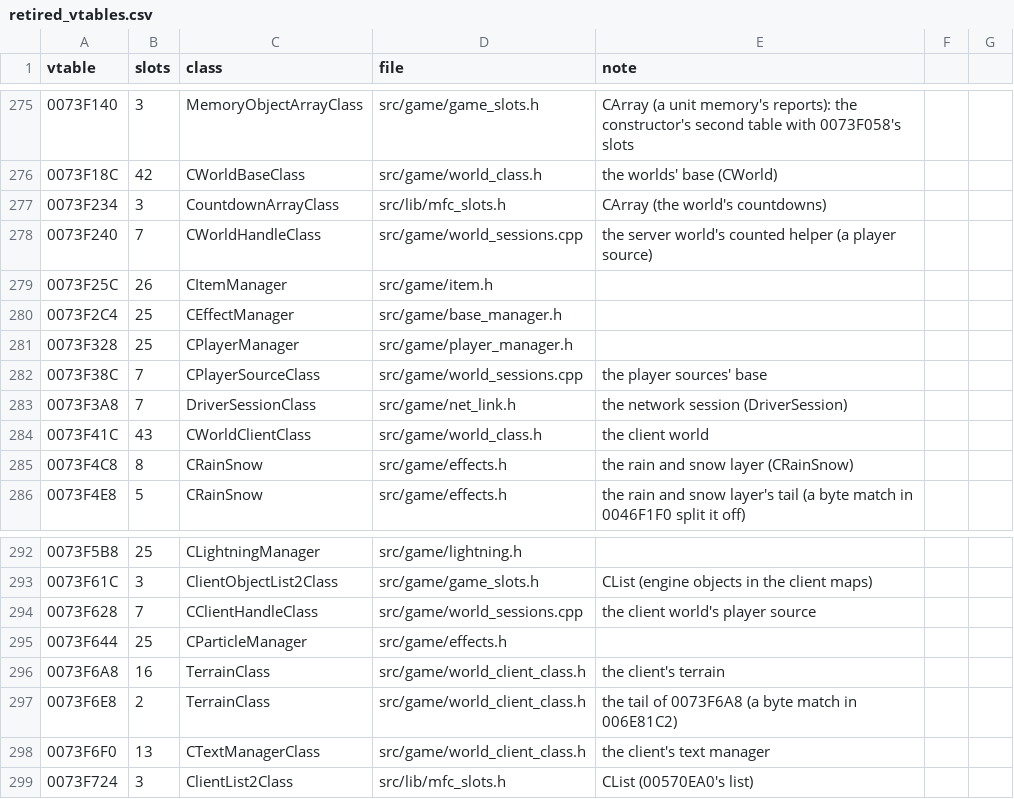
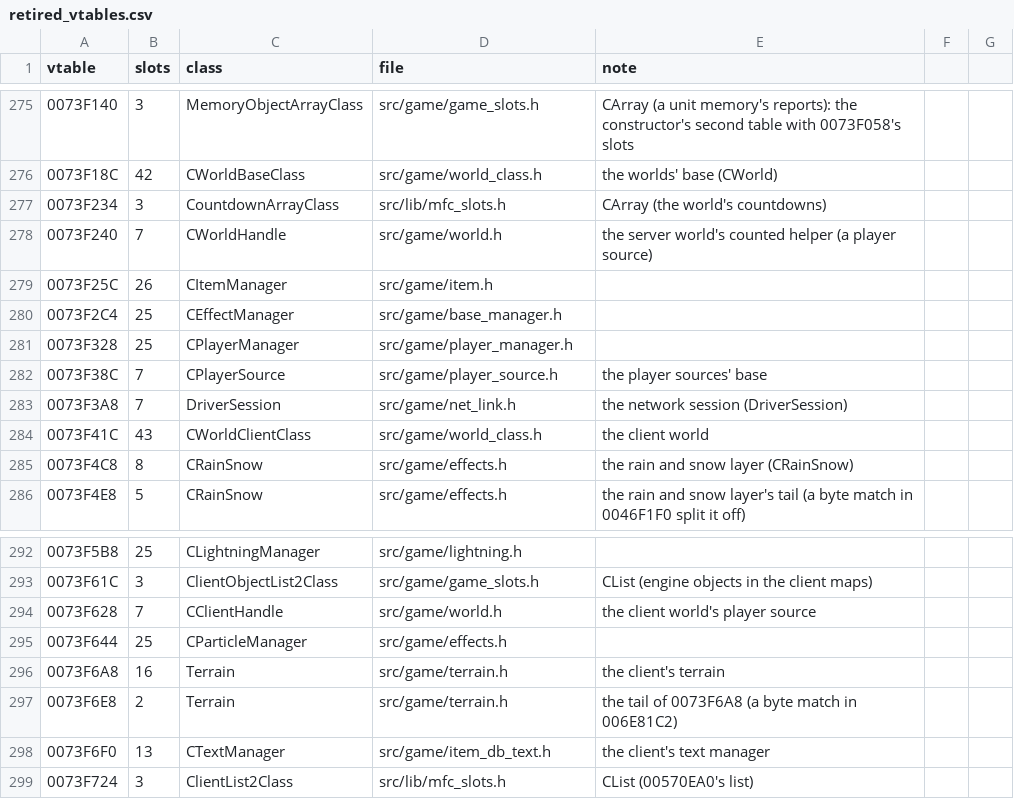
Before and after one commit to DoctorGester/ei-rebuild, a CSV file: config/retired_vtables.csv, drawn as a sheet; only a part is shown, gaps mark what is left out.

```diff
--- a/config/retired_vtables.csv
+++ b/config/retired_vtables.csv
@@ -277,3 +277,3 @@ vtable,slots,class,file,note
 0073F234,3,CountdownArrayClass,src/lib/mfc_slots.h,CArray (the world's countdowns)
-0073F240,7,CWorldHandleClass,src/game/world_sessions.cpp,the server world's counted helper (a player source)
+0073F240,7,CWorldHandle,src/game/world.h,the server world's counted helper (a player source)
 0073F25C,26,CItemManager,src/game/item.h,
@@ -281,4 +281,4 @@ vtable,slots,class,file,note
 0073F328,25,CPlayerManager,src/game/player_manager.h,
-0073F38C,7,CPlayerSourceClass,src/game/world_sessions.cpp,the player sources' base
-0073F3A8,7,DriverSessionClass,src/game/net_link.h,the network session (DriverSession)
+0073F38C,7,CPlayerSource,src/game/player_source.h,the player sources' base
+0073F3A8,7,DriverSession,src/game/net_link.h,the network session (DriverSession)
 0073F41C,43,CWorldClientClass,src/game/world_class.h,the client world
@@ -293,7 +293,7 @@ vtable,slots,class,file,note
 0073F61C,3,ClientObjectList2Class,src/game/game_slots.h,CList (engine objects in the client maps)
-0073F628,7,CClientHandleClass,src/game/world_sessions.cpp,the client world's player source
+0073F628,7,CClientHandle,src/game/world.h,the client world's player source
 0073F644,25,CParticleManager,src/game/effects.h,
-0073F6A8,16,TerrainClass,src/game/world_client_class.h,the client's terrain
-0073F6E8,2,TerrainClass,src/game/world_client_class.h,the tail of 0073F6A8 (a byte match in 006E81C2)
-0073F6F0,13,CTextManagerClass,src/game/world_client_class.h,the client's text manager
+0073F6A8,16,Terrain,src/game/terrain.h,the client's terrain
+0073F6E8,2,Terrain,src/game/terrain.h,the tail of 0073F6A8 (a byte match in 006E81C2)
+0073F6F0,13,CTextManager,src/game/item_db_text.h,the client's text manager
 0073F724,3,ClientList2Class,src/lib/mfc_slots.h,CList (00570EA0's list)
```
Also changed, not shown: 17 other files.
